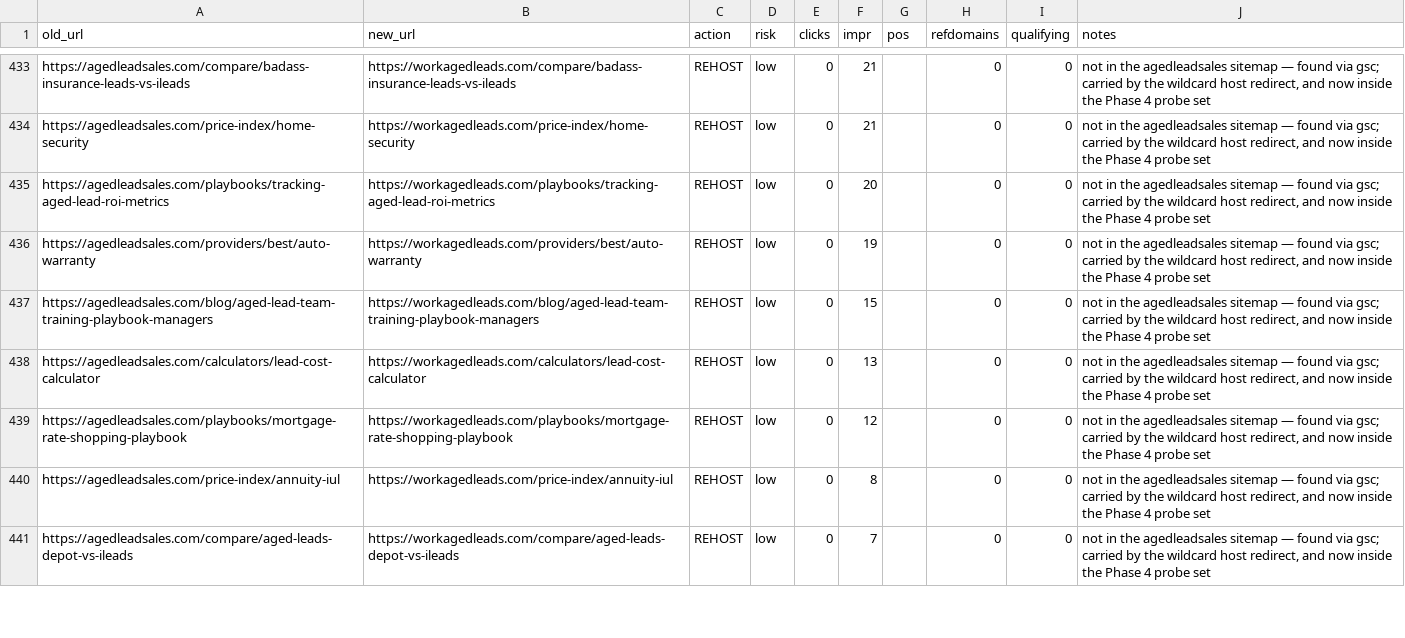
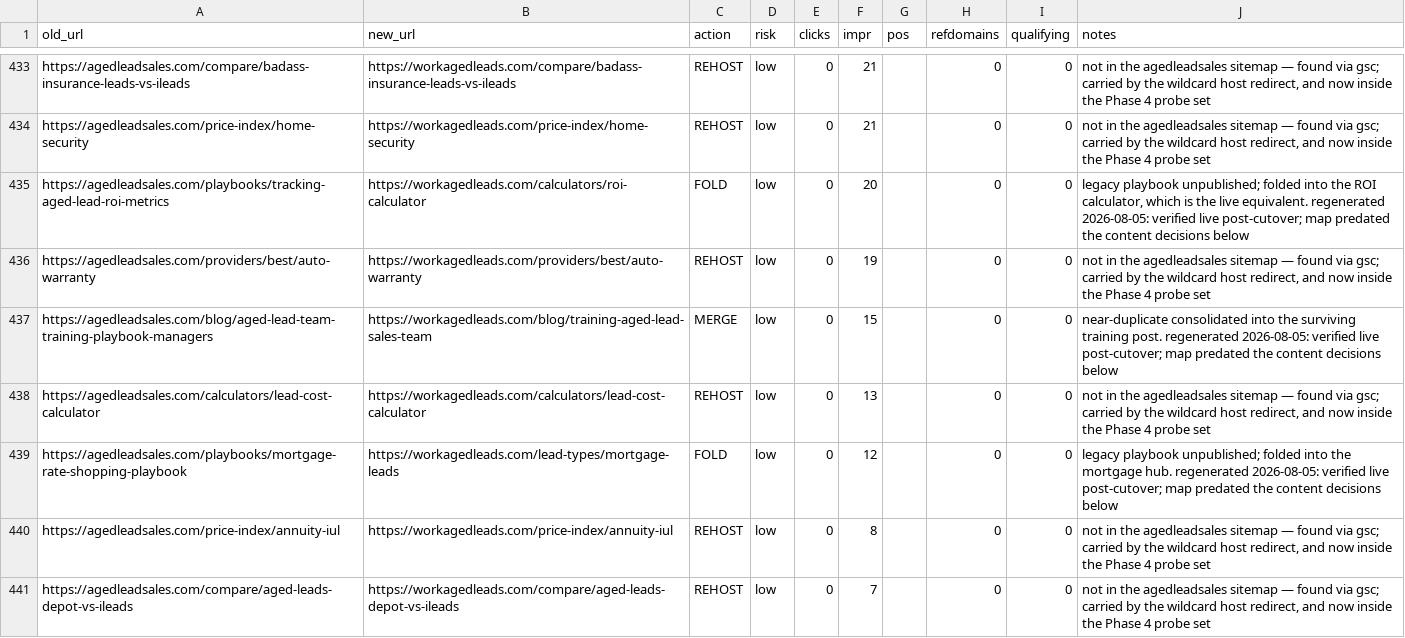
Before and after one commit to billriceusa/agedlead-sales, a CSV file: data/migration/url-map.csv, drawn as a sheet; only a part is shown, gaps mark what is left out; the diff covers the shown part only.

```diff
--- a/data/migration/url-map.csv
+++ b/data/migration/url-map.csv
@@ -434,7 +434,7 @@ https://agedleadsales.com/compare/badass-insurance-leads-vs-ileads,https://worka
 https://agedleadsales.com/price-index/home-security,https://workagedleads.com/price-index/home-security,REHOST,low,0,21,,0,0,"not in the agedleadsales sitemap — found via gsc; carried by the wildcard host redirect, and now inside the Phase 4 probe set"
-https://agedleadsales.com/playbooks/tracking-aged-lead-roi-metrics,https://workagedleads.com/playbooks/tracking-aged-lead-roi-metrics,REHOST,low,0,20,,0,0,"not in the agedleadsales sitemap — found via gsc; carried by the wildcard host redirect, and now inside the Phase 4 probe set"
+https://agedleadsales.com/playbooks/tracking-aged-lead-roi-metrics,https://workagedleads.com/calculators/roi-calculator,FOLD,low,0,20,,0,0,"legacy playbook unpublished; folded into the ROI calculator, which is the live equivalent. regenerated 2026-08-05: verified live post-cutover; map predated the content decisions below"
 https://agedleadsales.com/providers/best/auto-warranty,https://workagedleads.com/providers/best/auto-warranty,REHOST,low,0,19,,0,0,"not in the agedleadsales sitemap — found via gsc; carried by the wildcard host redirect, and now inside the Phase 4 probe set"
-https://agedleadsales.com/blog/aged-lead-team-training-playbook-managers,https://workagedleads.com/blog/aged-lead-team-training-playbook-managers,REHOST,low,0,15,,0,0,"not in the agedleadsales sitemap — found via gsc; carried by the wildcard host redirect, and now inside the Phase 4 probe set"
+https://agedleadsales.com/blog/aged-lead-team-training-playbook-managers,https://workagedleads.com/blog/training-aged-lead-sales-team,MERGE,low,0,15,,0,0,near-duplicate consolidated into the surviving training post. regenerated 2026-08-05: verified live post-cutover; map predated the content decisions below
 https://agedleadsales.com/calculators/lead-cost-calculator,https://workagedleads.com/calculators/lead-cost-calculator,REHOST,low,0,13,,0,0,"not in the agedleadsales sitemap — found via gsc; carried by the wildcard host redirect, and now inside the Phase 4 probe set"
-https://agedleadsales.com/playbooks/mortgage-rate-shopping-playbook,https://workagedleads.com/playbooks/mortgage-rate-shopping-playbook,REHOST,low,0,12,,0,0,"not in the agedleadsales sitemap — found via gsc; carried by the wildcard host redirect, and now inside the Phase 4 probe set"
+https://agedleadsales.com/playbooks/mortgage-rate-shopping-playbook,https://workagedleads.com/lead-types/mortgage-leads,FOLD,low,0,12,,0,0,legacy playbook unpublished; folded into the mortgage hub. regenerated 2026-08-05: verified live post-cutover; map predated the content decisions below
 https://agedleadsales.com/price-index/annuity-iul,https://workagedleads.com/price-index/annuity-iul,REHOST,low,0,8,,0,0,"not in the agedleadsales sitemap — found via gsc; carried by the wildcard host redirect, and now inside the Phase 4 probe set"
```
Also changed, not shown: 13 edited cells elsewhere in this file, 3 other files.
